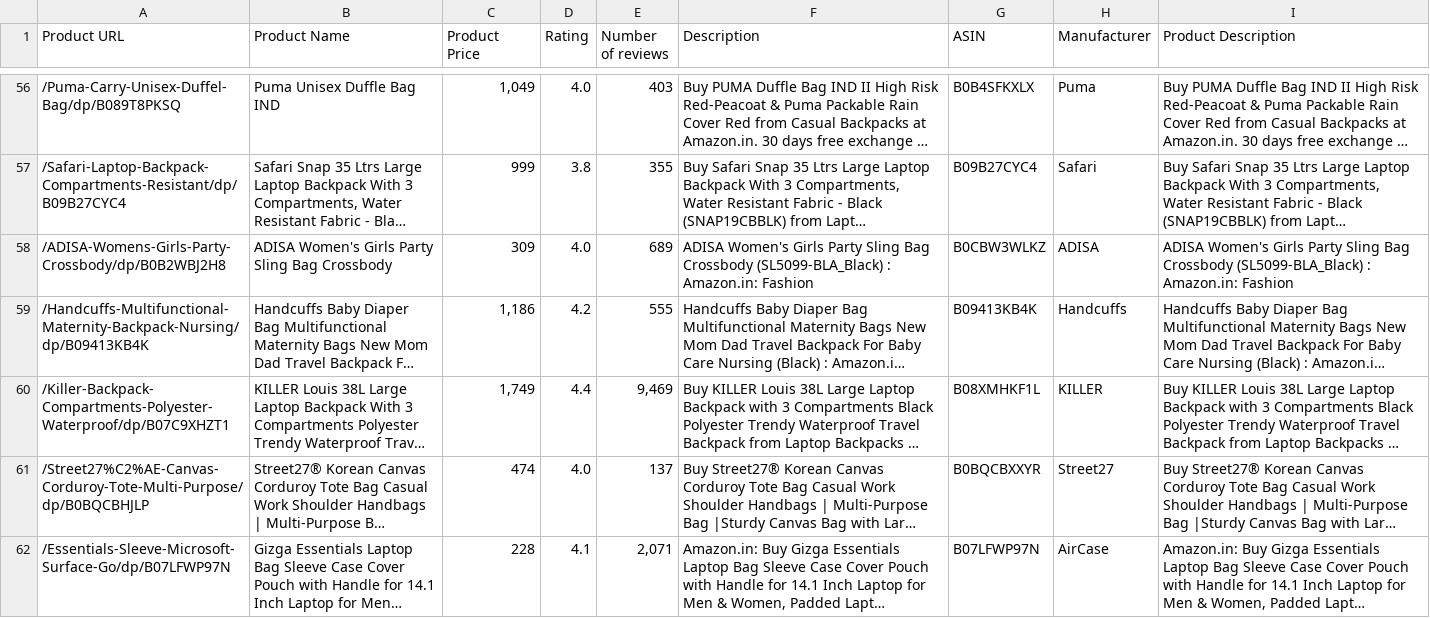
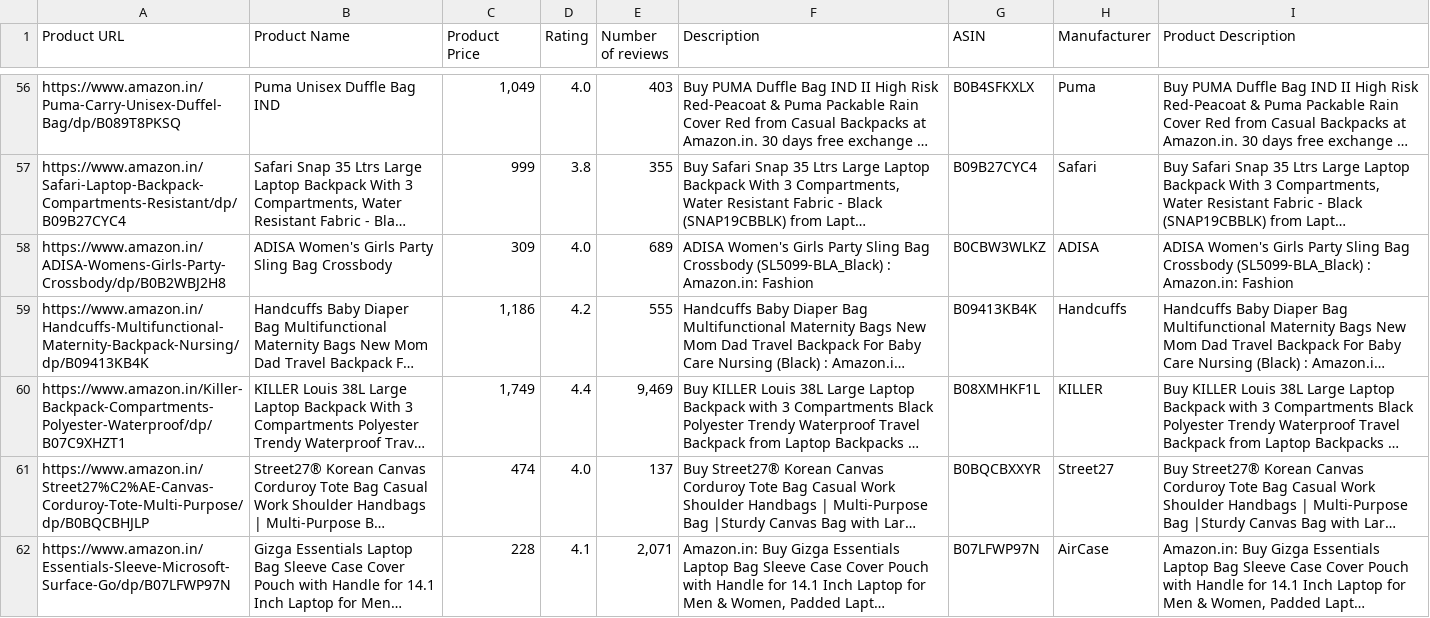
Before and after one commit to k-lakshmikanth/Analystt.ai-assignment, a CSV file: part2_data.csv, drawn as a sheet; only a part is shown, gaps mark what is left out; long unchanged cells end in …; the diff covers the shown part only; the diff names each change by its address in the sheet, - before the commit and + after, or states it on an @@ line.

```diff
--- a/part2_data.csv
+++ b/part2_data.csv
-A56 (Product URL): /Puma-Carry-Unisex-Duffel-Bag/dp/B089T8PKSQ
+A56 (Product URL): https://www.amazon.in/Puma-Carry-Unisex-Duffel-Bag/dp/B089T8PKSQ
-A57 (Product URL): /Safari-Laptop-Backpack-Compartments-Resistant/dp/B09B27CYC4
+A57 (Product URL): https://www.amazon.in/Safari-Laptop-Backpack-Compartments-Resistant/dp/B09B27CYC4
-A58 (Product URL): /ADISA-Womens-Girls-Party-Crossbody/dp/B0B2WBJ2H8
+A58 (Product URL): https://www.amazon.in/ADISA-Womens-Girls-Party-Crossbody/dp/B0B2WBJ2H8
-A59 (Product URL): /Handcuffs-Multifunctional-Maternity-Backpack-Nursing/dp/B09413KB4K
+A59 (Product URL): https://www.amazon.in/Handcuffs-Multifunctional-Maternity-Backpack-Nursing/dp/B09413KB4K
-A60 (Product URL): /Killer-Backpack-Compartments-Polyester-Waterproof/dp/B07C9XHZT1
+A60 (Product URL): https://www.amazon.in/Killer-Backpack-Compartments-Polyester-Waterproof/dp/B07C9XHZT1
-A61 (Product URL): /Street27%C2%AE-Canvas-Corduroy-Tote-Multi-Purpose/dp/B0BQCBHJLP
+A61 (Product URL): https://www.amazon.in/Street27%C2%AE-Canvas-Corduroy-Tote-Multi-Purpose/dp/B0BQCBHJLP
-A62 (Product URL): /Essentials-Sleeve-Microsoft-Surface-Go/dp/B07LFWP97N
+A62 (Product URL): https://www.amazon.in/Essentials-Sleeve-Microsoft-Surface-Go/dp/B07LFWP97N
```
Also changed, not shown: 193 edited cells elsewhere in this file, 3 other files.
